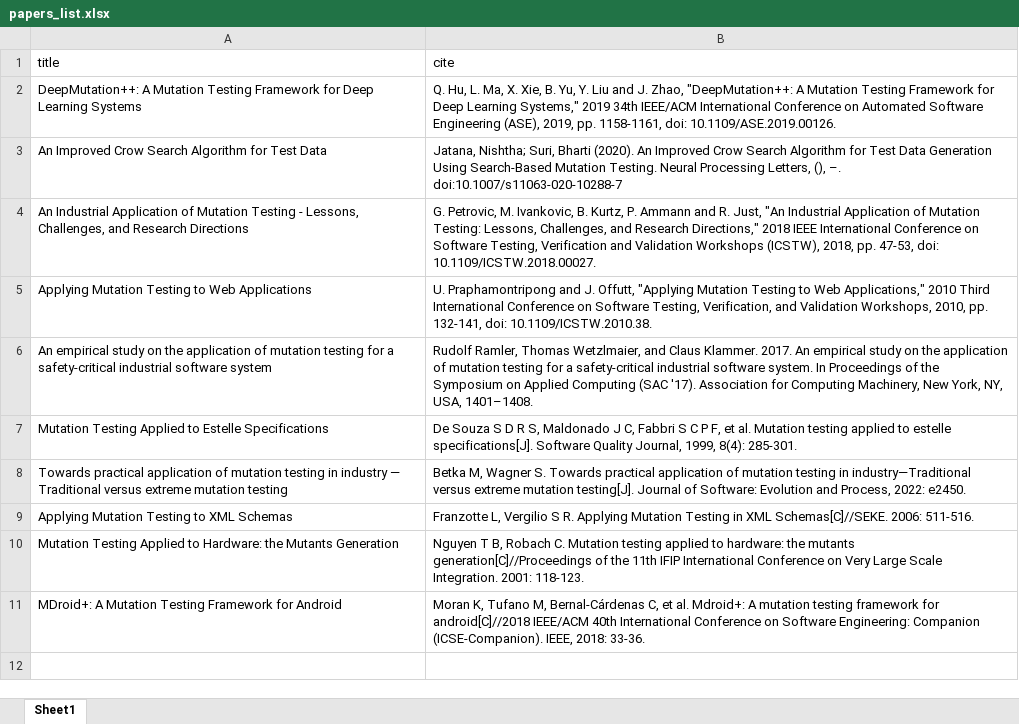
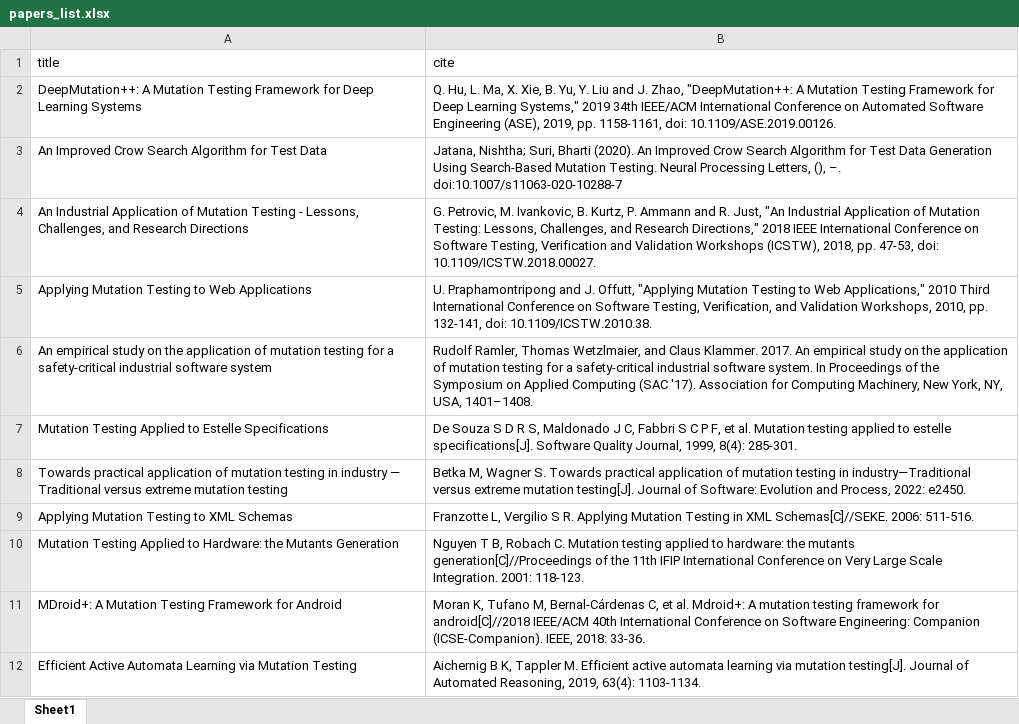
Before and after one commit to jqq04/Automated-testing-project, an Excel workbook: papers_list.xlsx, sheet Sheet1, drawn as a sheet; values as stored, in another font and other column widths than the file's, no borders; the diff names each change by its address in the sheet, - before the commit and + after, or states it on an @@ line.

Commit message:
paper3、4

```diff
--- a/papers_list.xlsx (sheet Sheet1)
+++ b/papers_list.xlsx (sheet Sheet1)
+row 12: Efficient Active Automata Learning via Mutation Testing | Aichernig B K, Tappler M. Efficient active automata learning via mutation testing[J]. Journal of Automated Reasoning, 2019, 63(4): 1103-1134.
```
Also changed, not shown: 2 other files.
